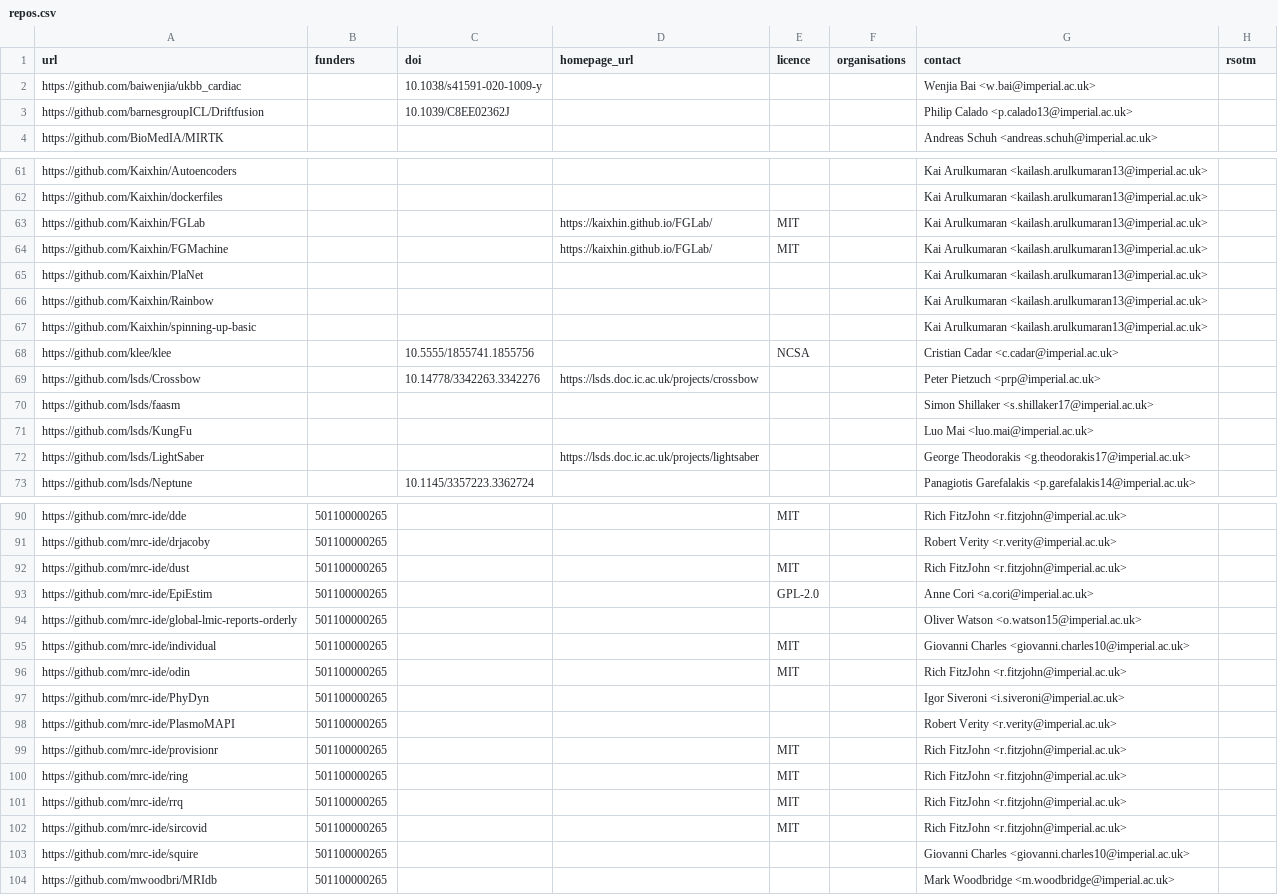
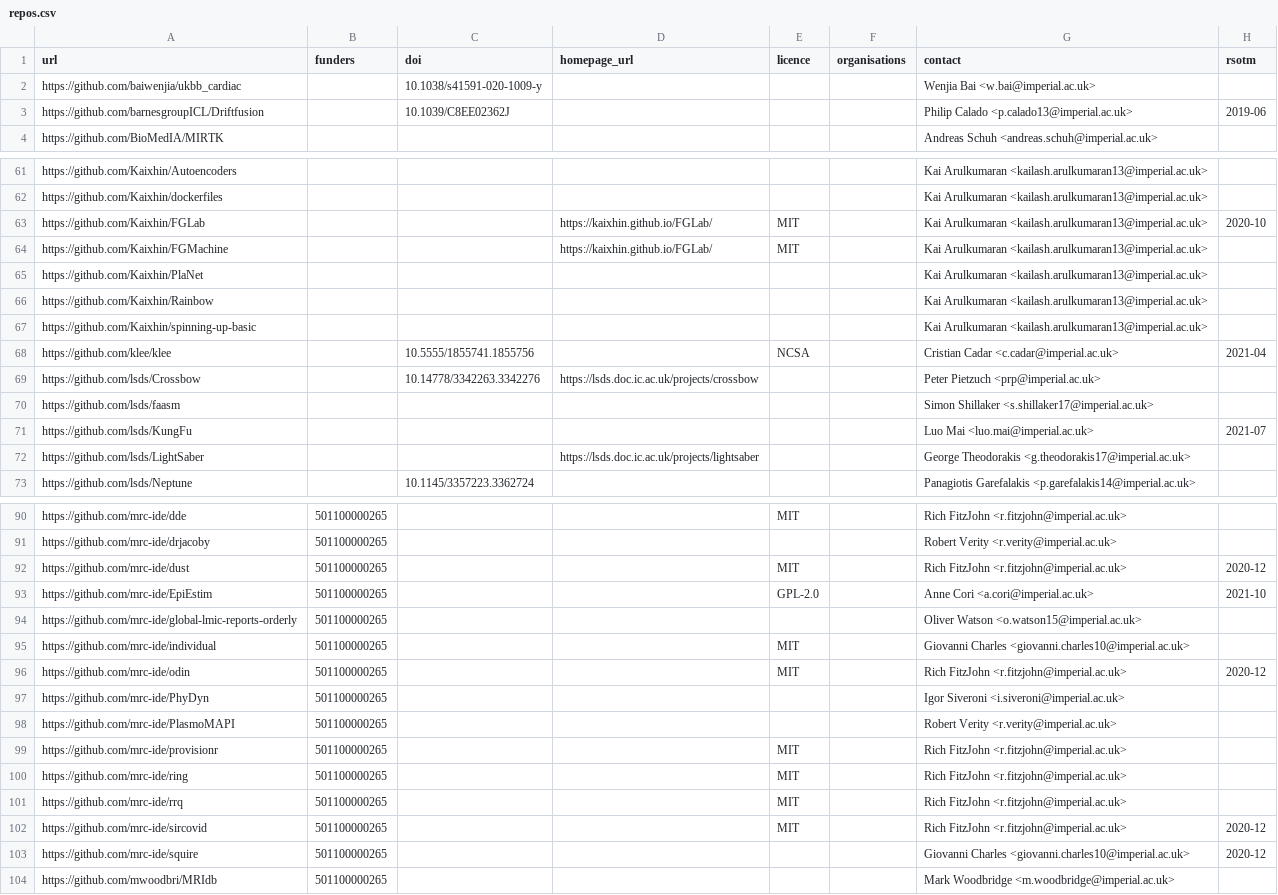
Before and after one commit to ImperialCollegeLondon/research-software-directory, a CSV file: repos.csv, drawn as a sheet; only a part is shown, gaps mark what is left out; the diff covers the shown part only.

Commit message:
Added RSotM dates

```diff
--- a/repos.csv
+++ b/repos.csv
@@ -2,3 +2,3 @@ url,funders,doi,homepage_url,licence,organisations,contact,rsotm
 https://github.com/baiwenjia/ukbb_cardiac,,10.1038/s41591-020-1009-y,,,,Wenjia Bai <w.bai@imperial.ac.uk>,
-https://github.com/barnesgroupICL/Driftfusion,,10.1039/C8EE02362J,,,,Philip Calado <p.calado13@imperial.ac.uk>,
+https://github.com/barnesgroupICL/Driftfusion,,10.1039/C8EE02362J,,,,Philip Calado <p.calado13@imperial.ac.uk>,2019-06
 https://github.com/BioMedIA/MIRTK,,,,,,Andreas Schuh <andreas.schuh@imperial.ac.uk>,
@@ -62,3 +62,3 @@ https://github.com/Kaixhin/Autoencoders,,,,,,Kai Arulkumaran <kailash.arulkumara
 https://github.com/Kaixhin/dockerfiles,,,,,,Kai Arulkumaran <kailash.arulkumaran13@imperial.ac.uk>,
-https://github.com/Kaixhin/FGLab,,,https://kaixhin.github.io/FGLab/,MIT,,Kai Arulkumaran <kailash.arulkumaran13@imperial.ac.uk>,
+https://github.com/Kaixhin/FGLab,,,https://kaixhin.github.io/FGLab/,MIT,,Kai Arulkumaran <kailash.arulkumaran13@imperial.ac.uk>,2020-10
 https://github.com/Kaixhin/FGMachine,,,https://kaixhin.github.io/FGLab/,MIT,,Kai Arulkumaran <kailash.arulkumaran13@imperial.ac.uk>,
@@ -67,6 +67,6 @@ https://github.com/Kaixhin/Rainbow,,,,,,Kai Arulkumaran <kailash.arulkumaran13@i
 https://github.com/Kaixhin/spinning-up-basic,,,,,,Kai Arulkumaran <kailash.arulkumaran13@imperial.ac.uk>,
-https://github.com/klee/klee,,10.5555/1855741.1855756,,NCSA,,Cristian Cadar <c.cadar@imperial.ac.uk>,
+https://github.com/klee/klee,,10.5555/1855741.1855756,,NCSA,,Cristian Cadar <c.cadar@imperial.ac.uk>,2021-04
 https://github.com/lsds/Crossbow,,10.14778/3342263.3342276,https://lsds.doc.ic.ac.uk/projects/crossbow,,,Peter Pietzuch <prp@imperial.ac.uk>,
 https://github.com/lsds/faasm,,,,,,Simon Shillaker <s.shillaker17@imperial.ac.uk>,
-https://github.com/lsds/KungFu,,,,,,Luo Mai <luo.mai@imperial.ac.uk>,
+https://github.com/lsds/KungFu,,,,,,Luo Mai <luo.mai@imperial.ac.uk>,2021-07
 https://github.com/lsds/LightSaber,,,https://lsds.doc.ic.ac.uk/projects/lightsaber,,,George Theodorakis <g.theodorakis17@imperial.ac.uk>,
@@ -91,7 +91,7 @@ https://github.com/mrc-ide/dde,501100000265,,,MIT,,Rich FitzJohn <r.fitzjohn@imp
 https://github.com/mrc-ide/drjacoby,501100000265,,,,,Robert Verity <r.verity@imperial.ac.uk>,
-https://github.com/mrc-ide/dust,501100000265,,,MIT,,Rich FitzJohn <r.fitzjohn@imperial.ac.uk>,
-https://github.com/mrc-ide/EpiEstim,501100000265,,,GPL-2.0,,Anne Cori <a.cori@imperial.ac.uk>,
+https://github.com/mrc-ide/dust,501100000265,,,MIT,,Rich FitzJohn <r.fitzjohn@imperial.ac.uk>,2020-12
+https://github.com/mrc-ide/EpiEstim,501100000265,,,GPL-2.0,,Anne Cori <a.cori@imperial.ac.uk>,2021-10
 https://github.com/mrc-ide/global-lmic-reports-orderly,501100000265,,,,,Oliver Watson <o.watson15@imperial.ac.uk>,
 https://github.com/mrc-ide/individual,501100000265,,,MIT,,Giovanni Charles <giovanni.charles10@imperial.ac.uk>,
-https://github.com/mrc-ide/odin,501100000265,,,MIT,,Rich FitzJohn <r.fitzjohn@imperial.ac.uk>,
+https://github.com/mrc-ide/odin,501100000265,,,MIT,,Rich FitzJohn <r.fitzjohn@imperial.ac.uk>,2020-12
 https://github.com/mrc-ide/PhyDyn,501100000265,,,,,Igor Siveroni <i.siveroni@imperial.ac.uk>,
@@ -101,4 +101,4 @@ https://github.com/mrc-ide/ring,501100000265,,,MIT,,Rich FitzJohn <r.fitzjohn@im
 https://github.com/mrc-ide/rrq,501100000265,,,MIT,,Rich FitzJohn <r.fitzjohn@imperial.ac.uk>,
-https://github.com/mrc-ide/sircovid,501100000265,,,MIT,,Rich FitzJohn <r.fitzjohn@imperial.ac.uk>,
-https://github.com/mrc-ide/squire,501100000265,,,,,Giovanni Charles <giovanni.charles10@imperial.ac.uk>,
+https://github.com/mrc-ide/sircovid,501100000265,,,MIT,,Rich FitzJohn <r.fitzjohn@imperial.ac.uk>,2020-12
+https://github.com/mrc-ide/squire,501100000265,,,,,Giovanni Charles <giovanni.charles10@imperial.ac.uk>,2020-12
 https://github.com/mwoodbri/MRIdb,501100000265,,,,,Mark Woodbridge <m.woodbridge@imperial.ac.uk>,
```
Also changed, not shown: 4 edited cells elsewhere in this file.
